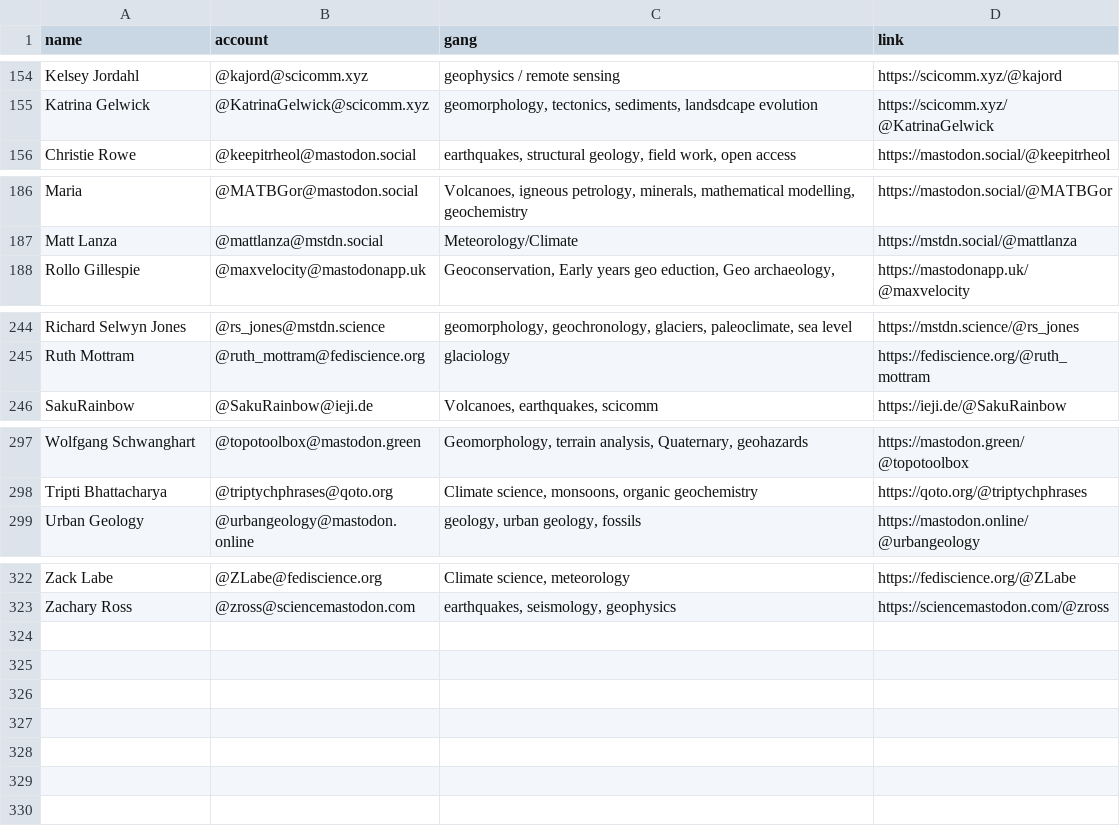
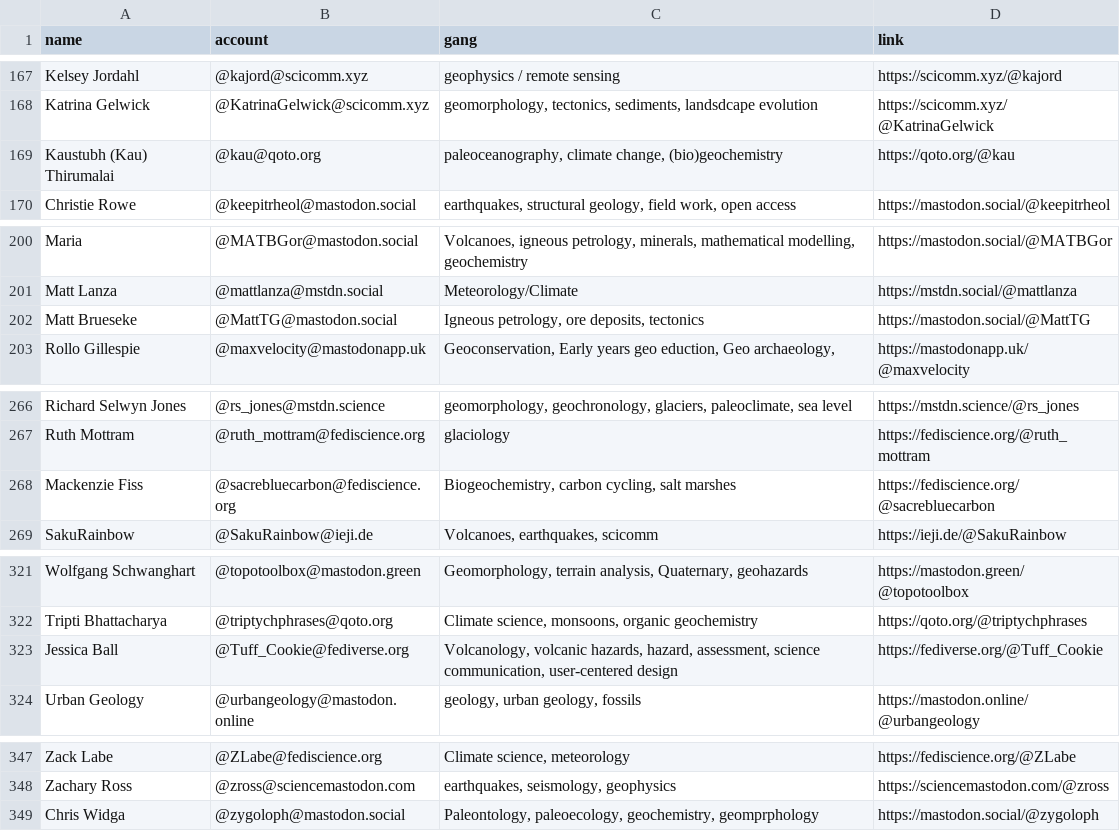
Before and after one commit to allochthonous/mastodon-earthsci, a CSV file: resources/earthodons.csv, drawn as a sheet; only a part is shown, gaps mark what is left out; the diff covers the shown part only; the diff names each change by its address in the sheet, - before the commit and + after, or states it on an @@ line.

```diff
--- a/resources/earthodons.csv
+++ b/resources/earthodons.csv
+row 169: Kaustubh (Kau) Thirumalai | @kau@qoto.org | paleoceanography, climate change, (bio)geochemistry | https://qoto.org/@kau
+row 202: Matt Brueseke | @MattTG@mastodon.social | Igneous petrology, ore deposits, tectonics | https://mastodon.social/@MattTG
+row 268: Mackenzie Fiss | @sacrebluecarbon@fediscience.org | Biogeochemistry, carbon cycling, salt marshes | https://fediscience.org/@sacrebluecarbon
+row 323: Jessica Ball | @Tuff_Cookie@fediverse.org | Volcanology, volcanic hazards, hazard, assessment, science communication, user-centered design | https://fediverse.org/@Tuff_Cookie
+row 349: Chris Widga | @zygoloph@mastodon.social | Paleontology, paleoecology, geochemistry, geomprphology | https://mastodon.social/@zygoloph
```
Also changed, not shown: 22 added rows, 1 removed row and 3 edited cells elsewhere in this file, resources/earthsci.csv.
